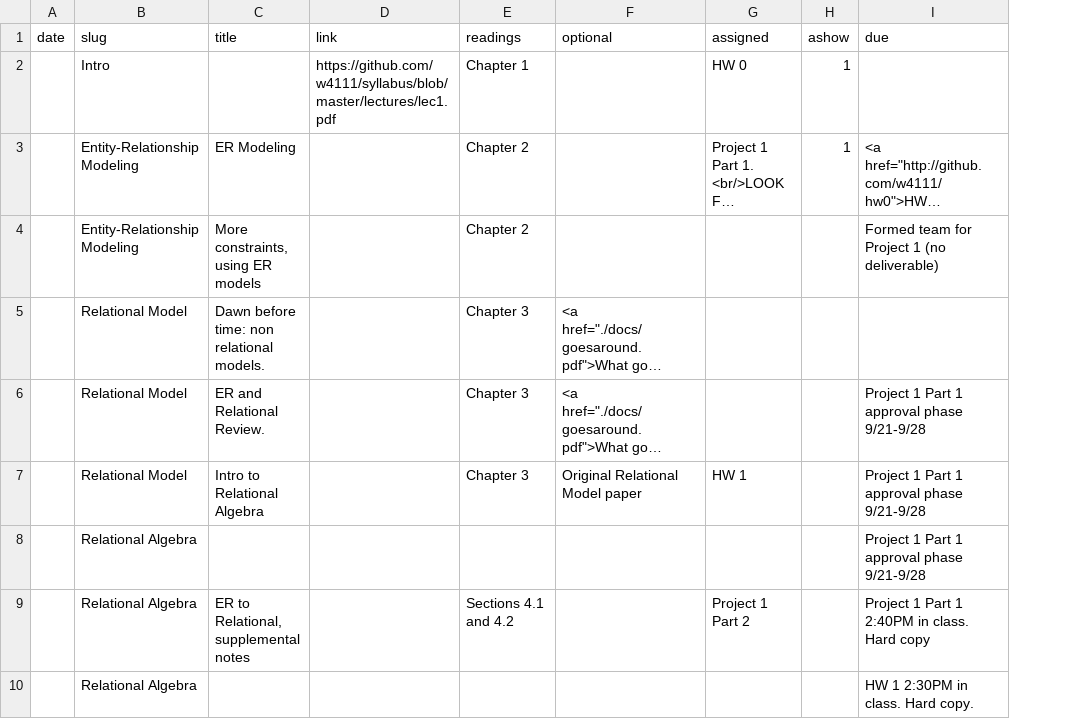
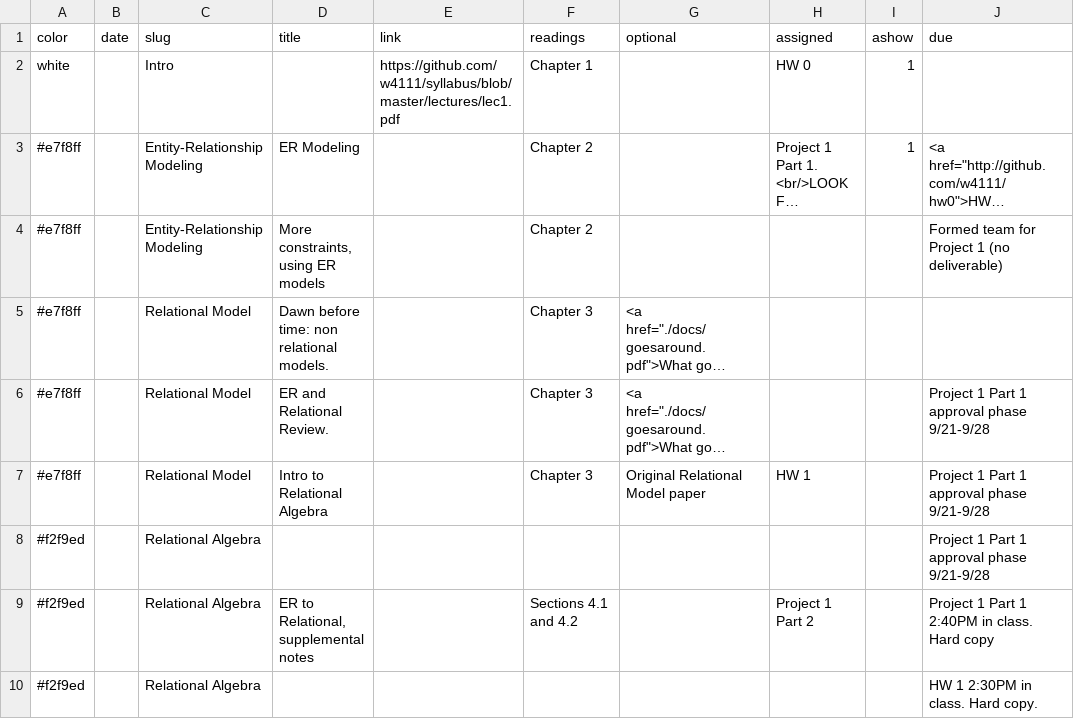
Before and after one commit to tsellam/syllabus, a CSV file: schedule.csv, drawn as a sheet; only a part is shown; long unchanged cells end in …; the diff names each change by its address in the sheet, - before the commit and + after, or states it on an @@ line.

```diff
--- a/schedule.csv
+++ b/schedule.csv
+column A (color), rows 2-10: white | #e7f8ff | #e7f8ff | #e7f8ff | #e7f8ff | #e7f8ff | #f2f9ed | #f2f9ed | #f2f9ed
```
Also changed, not shown: 1 other file.
